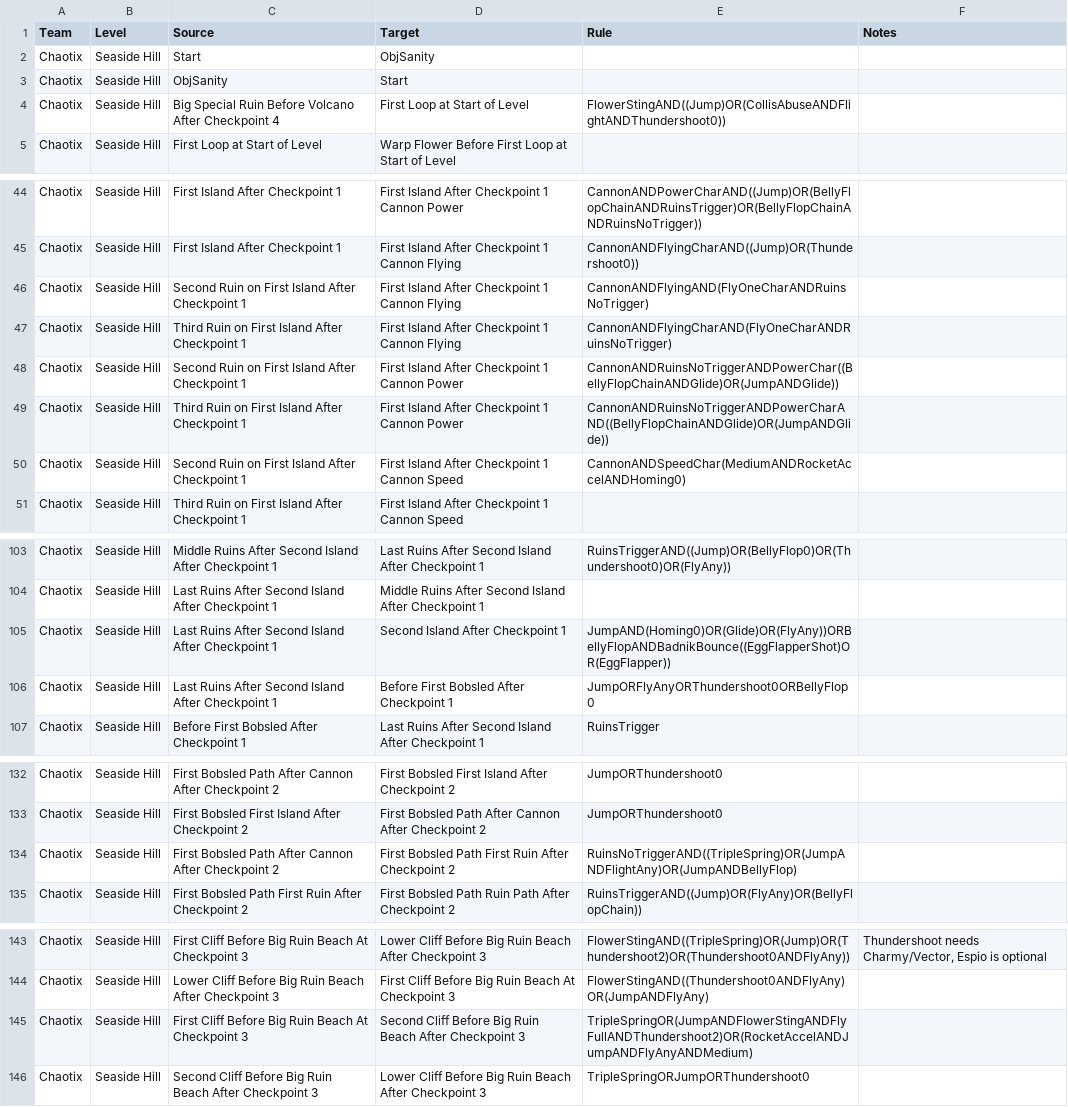
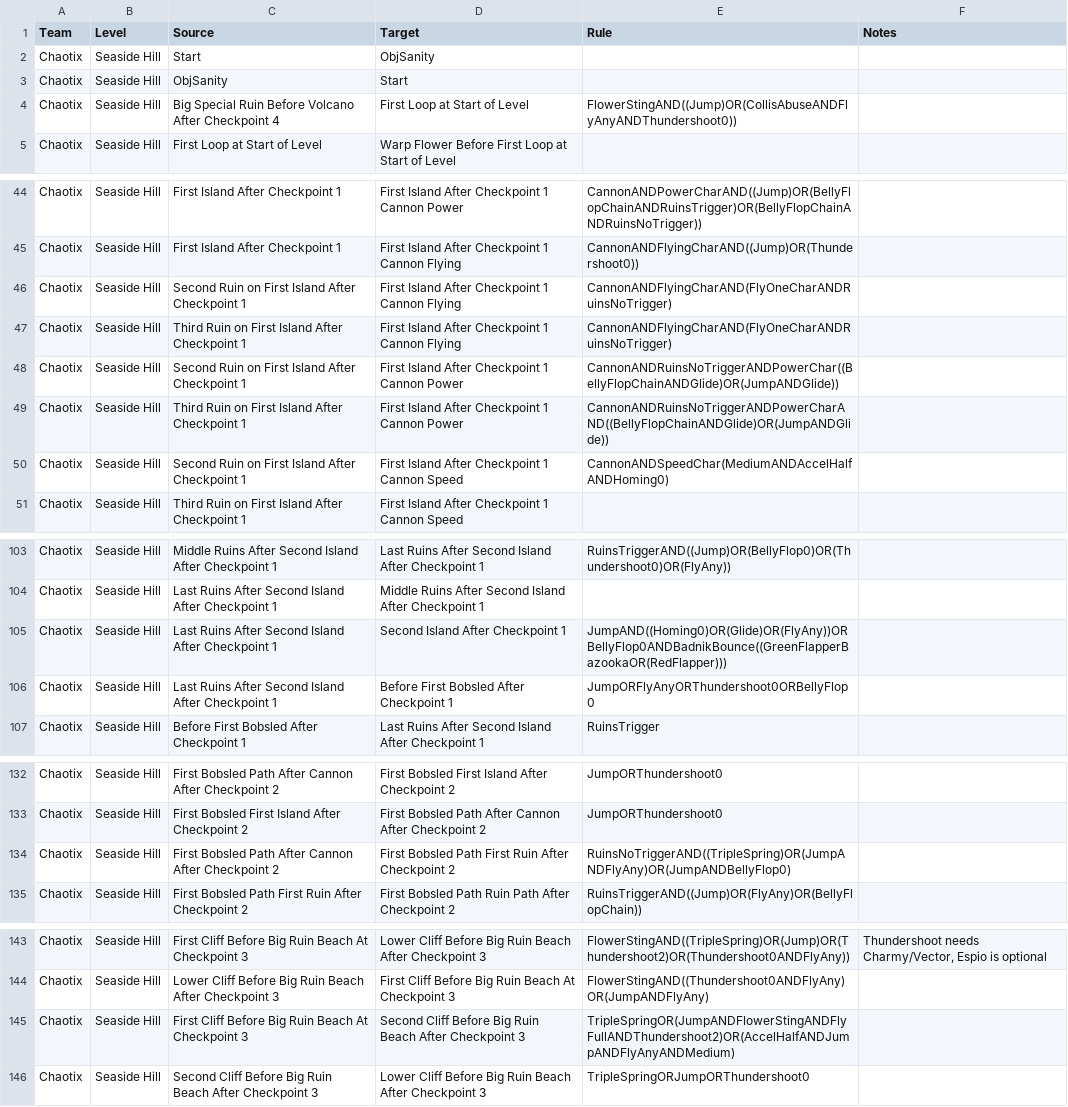
Before and after one commit to EthicalLogic-Archipelago-Org/SonicHeroesArchipelago, a CSV file: worlds/sonic_heroes/csv_data/SeasideHill/Chaotix/SeasideHillChaotixConnections.csv, drawn as a sheet; only a part is shown, gaps mark what is left out; the diff covers the shown part only.

Commit message:
Added Rule for MoveSlidingBlock & HermitCrab; Fixed Seaside Hill Chaotix csv

```diff
--- a/worlds/sonic_heroes/csv_data/SeasideHill/Chaotix/SeasideHillChaotixConnections.csv
+++ b/worlds/sonic_heroes/csv_data/SeasideHill/Chaotix/SeasideHillChaotixConnections.csv
@@ -3,3 +3,3 @@ Chaotix,Seaside Hill,Start,ObjSanity,,
 Chaotix,Seaside Hill,ObjSanity,Start,,
-Chaotix,Seaside Hill,Big Special Ruin Before Volcano After Checkpoint 4,First Loop at Start of Level,FlowerStingAND((Jump)OR(CollisAbuseANDFlightANDThundershoot0)),
+Chaotix,Seaside Hill,Big Special Ruin Before Volcano After Checkpoint 4,First Loop at Start of Level,FlowerStingAND((Jump)OR(CollisAbuseANDFlyAnyANDThundershoot0)),
 Chaotix,Seaside Hill,First Loop at Start of Level,Warp Flower Before First Loop at Start of Level,,
@@ -45,3 +45,3 @@ Chaotix,Seaside Hill,First Island After Checkpoint 1,First Island After Checkpoi
 Chaotix,Seaside Hill,First Island After Checkpoint 1,First Island After Checkpoint 1 Cannon Flying,CannonANDFlyingCharAND((Jump)OR(Thundershoot0)),
-Chaotix,Seaside Hill,Second Ruin on First Island After Checkpoint 1,First Island After Checkpoint 1 Cannon Flying,CannonANDFlyingAND(FlyOneCharANDRuinsNoTrigger),
+Chaotix,Seaside Hill,Second Ruin on First Island After Checkpoint 1,First Island After Checkpoint 1 Cannon Flying,CannonANDFlyingCharAND(FlyOneCharANDRuinsNoTrigger),
 Chaotix,Seaside Hill,Third Ruin on First Island After Checkpoint 1,First Island After Checkpoint 1 Cannon Flying,CannonANDFlyingCharAND(FlyOneCharANDRuinsNoTrigger),
@@ -49,3 +49,3 @@ Chaotix,Seaside Hill,Second Ruin on First Island After Checkpoint 1,First Island
 Chaotix,Seaside Hill,Third Ruin on First Island After Checkpoint 1,First Island After Checkpoint 1 Cannon Power,CannonANDRuinsNoTriggerANDPowerCharAND((BellyFlopChainANDGlide)OR(JumpANDGlide)),
-Chaotix,Seaside Hill,Second Ruin on First Island After Checkpoint 1,First Island After Checkpoint 1 Cannon Speed,CannonANDSpeedChar(MediumANDRocketAccelANDHoming0),
+Chaotix,Seaside Hill,Second Ruin on First Island After Checkpoint 1,First Island After Checkpoint 1 Cannon Speed,CannonANDSpeedChar(MediumANDAccelHalfANDHoming0),
 Chaotix,Seaside Hill,Third Ruin on First Island After Checkpoint 1,First Island After Checkpoint 1 Cannon Speed,,
@@ -104,3 +104,3 @@ Chaotix,Seaside Hill,Middle Ruins After Second Island After Checkpoint 1,Last Ru
 Chaotix,Seaside Hill,Last Ruins After Second Island After Checkpoint 1,Middle Ruins After Second Island After Checkpoint 1,,
-Chaotix,Seaside Hill,Last Ruins After Second Island After Checkpoint 1,Second Island After Checkpoint 1,JumpAND(Homing0)OR(Glide)OR(FlyAny))ORBellyFlopANDBadnikBounce((EggFlapperShot)OR(EggFlapper)),
+Chaotix,Seaside Hill,Last Ruins After Second Island After Checkpoint 1,Second Island After Checkpoint 1,JumpAND((Homing0)OR(Glide)OR(FlyAny))ORBellyFlop0ANDBadnikBounce((GreenFlapperBazookaOR(RedFlapper))),
 Chaotix,Seaside Hill,Last Ruins After Second Island After Checkpoint 1,Before First Bobsled After Checkpoint 1,JumpORFlyAnyORThundershoot0ORBellyFlop0,
@@ -133,3 +133,3 @@ Chaotix,Seaside Hill,First Bobsled Path After Cannon After Checkpoint 2,First Bo
 Chaotix,Seaside Hill,First Bobsled First Island After Checkpoint 2,First Bobsled Path After Cannon After Checkpoint 2,JumpORThundershoot0,
-Chaotix,Seaside Hill,First Bobsled Path After Cannon After Checkpoint 2,First Bobsled Path First Ruin After Checkpoint 2,RuinsNoTriggerAND((TripleSpring)OR(JumpANDFlightAny)OR(JumpANDBellyFlop),
+Chaotix,Seaside Hill,First Bobsled Path After Cannon After Checkpoint 2,First Bobsled Path First Ruin After Checkpoint 2,RuinsNoTriggerAND((TripleSpring)OR(JumpANDFlyAny)OR(JumpANDBellyFlop0),
 Chaotix,Seaside Hill,First Bobsled Path First Ruin After Checkpoint 2,First Bobsled Path Ruin Path After Checkpoint 2,RuinsTriggerAND((Jump)OR(FlyAny)OR(BellyFlopChain)),
@@ -144,3 +144,3 @@ Chaotix,Seaside Hill,First Cliff Before Big Ruin Beach At Checkpoint 3,Lower Cli
 Chaotix,Seaside Hill,Lower Cliff Before Big Ruin Beach After Checkpoint 3,First Cliff Before Big Ruin Beach At Checkpoint 3,FlowerStingAND((Thundershoot0ANDFlyAny)OR(JumpANDFlyAny),
-Chaotix,Seaside Hill,First Cliff Before Big Ruin Beach At Checkpoint 3,Second Cliff Before Big Ruin Beach After Checkpoint 3,TripleSpringOR(JumpANDFlowerStingANDFlyFullANDThundershoot2)OR(RocketAccelANDJumpANDFlyAnyANDMedium),
+Chaotix,Seaside Hill,First Cliff Before Big Ruin Beach At Checkpoint 3,Second Cliff Before Big Ruin Beach After Checkpoint 3,TripleSpringOR(JumpANDFlowerStingANDFlyFullANDThundershoot2)OR(AccelHalfANDJumpANDFlyAnyANDMedium),
 Chaotix,Seaside Hill,Second Cliff Before Big Ruin Beach After Checkpoint 3,Lower Cliff Before Big Ruin Beach After Checkpoint 3,TripleSpringORJumpORThundershoot0,
```
Also changed, not shown: 15 edited cells elsewhere in this file, worlds/sonic_heroes/csv_data/SeasideHill/Chaotix/SeasideHillChaotixRegions.csv, 7 other files.
